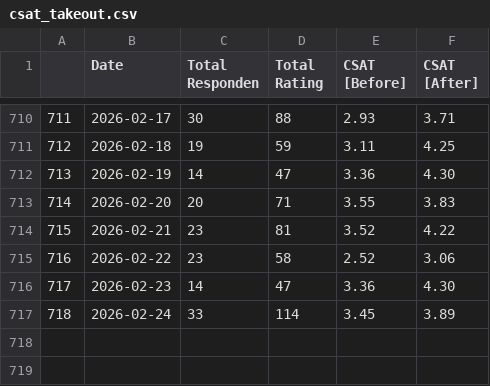
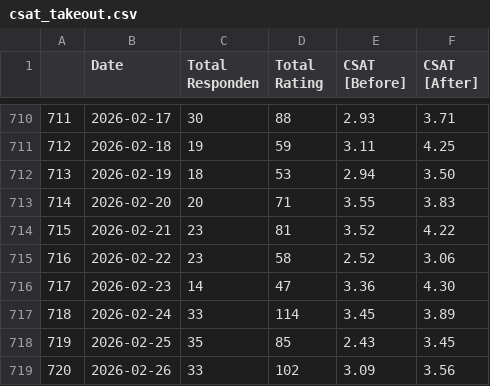
Before and after one commit to keisezrggx/ai_dashboard, a CSV file: dataset_kula/csat_takeout.csv, drawn as a sheet; only a part is shown, gaps mark what is left out.

```diff
--- a/dataset_kula/csat_takeout.csv
+++ b/dataset_kula/csat_takeout.csv
@@ -711,3 +711,3 @@
 712,2026-02-18,19,59,3.11,4.25
-713,2026-02-19,14,47,3.36,4.30
+713,2026-02-19,18,53,2.94,3.50
 714,2026-02-20,20,71,3.55,3.83
@@ -717 +717,3 @@
 718,2026-02-24,33,114,3.45,3.89
+719,2026-02-25,35,85,2.43,3.45
+720,2026-02-26,33,102,3.09,3.56
```
Also changed, not shown: dataset_kula/csat_after_takeout.csv, dataset_kula/csat_before_takeout.csv, 9 other files.
